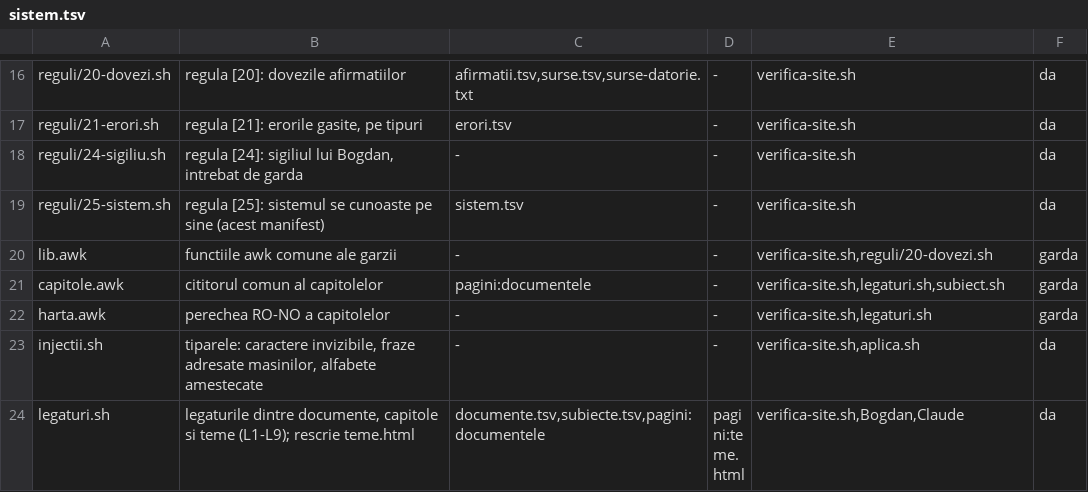
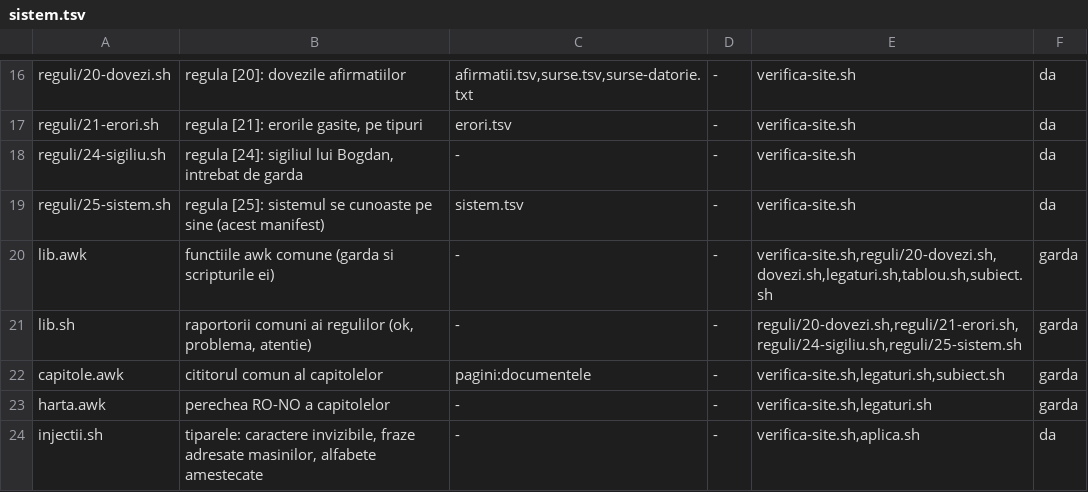
Before and after one commit to norgedan/norgedan.github.io, a TSV file: scripts/sistem.tsv, drawn as a sheet; only a part is shown, gaps mark what is left out; the shorter side is filled out with more unchanged rows.

Commit message:
pas183: biblioteca comuna (esc, scurteaza in lib.awk; lib.sh pentru reguli)

```diff
--- a/scripts/sistem.tsv
+++ b/scripts/sistem.tsv
@@ -19,3 +19,4 @@ reguli/24-sigiliu.sh	regula [24]: sigiliul lui Bogdan, intrebat de garda	-	-	ver
 reguli/25-sistem.sh	regula [25]: sistemul se cunoaste pe sine (acest manifest)	sistem.tsv	-	verifica-site.sh	da
-lib.awk	functiile awk comune ale garzii	-	-	verifica-site.sh,reguli/20-dovezi.sh	garda
+lib.awk	functiile awk comune (garda si scripturile ei)	-	-	verifica-site.sh,reguli/20-dovezi.sh,dovezi.sh,legaturi.sh,tablou.sh,subiect.sh	garda
+lib.sh	raportorii comuni ai regulilor (ok, problema, atentie)	-	-	reguli/20-dovezi.sh,reguli/21-erori.sh,reguli/24-sigiliu.sh,reguli/25-sistem.sh	garda
 capitole.awk	cititorul comun al capitolelor	pagini:documentele	-	verifica-site.sh,legaturi.sh,subiect.sh	garda
```
Also changed, not shown: scripts/reguli/reguli.tsv, 14 other files.
